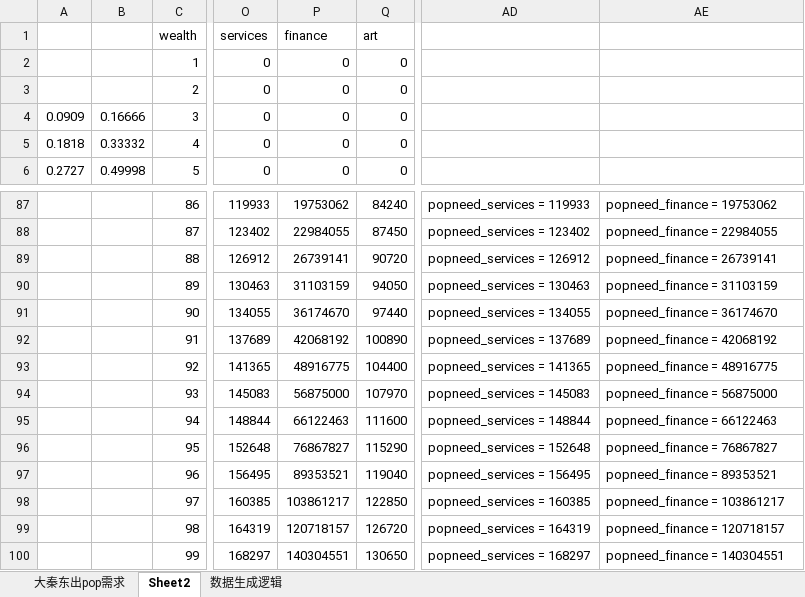
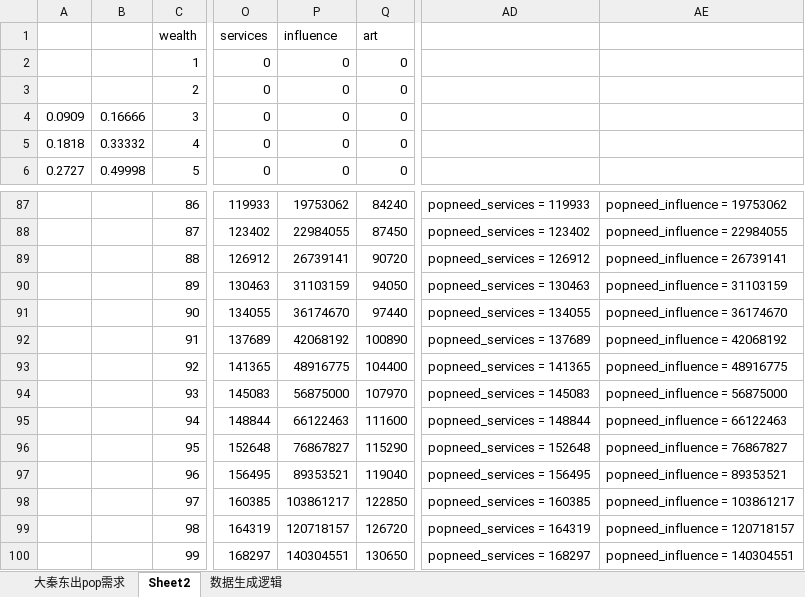
Before and after one commit to Miraiteko/BreakOut, an Excel workbook: 大秦东出pop需求表.xlsx, sheet Sheet2, drawn as a sheet; only a part is shown, gaps mark what is left out; values as stored, in another font and other column widths than the file's, no borders; the diff covers the shown part only; the diff names each change by its address in the sheet, - before the commit and + after, or states it on an @@ line.

```diff
--- a/大秦东出pop需求表.xlsx (sheet Sheet2)
+++ b/大秦东出pop需求表.xlsx (sheet Sheet2)
-P1: finance
+P1: influence
-AE87: popneed_finance = 19753062
+AE87: popneed_influence = 19753062
-AE88: popneed_finance = 22984055
+AE88: popneed_influence = 22984055
-AE89: popneed_finance = 26739141
+AE89: popneed_influence = 26739141
-AE90: popneed_finance = 31103159
+AE90: popneed_influence = 31103159
-AE91: popneed_finance = 36174670
+AE91: popneed_influence = 36174670
-AE92: popneed_finance = 42068192
+AE92: popneed_influence = 42068192
-AE93: popneed_finance = 48916775
+AE93: popneed_influence = 48916775
-AE94: popneed_finance = 56875000
+AE94: popneed_influence = 56875000
-AE95: popneed_finance = 66122463
+AE95: popneed_influence = 66122463
-AE96: popneed_finance = 76867827
+AE96: popneed_influence = 76867827
-AE97: popneed_finance = 89353521
+AE97: popneed_influence = 89353521
-AE98: popneed_finance = 103861217
+AE98: popneed_influence = 103861217
-AE99: popneed_finance = 120718157
+AE99: popneed_influence = 120718157
-AE100: popneed_finance = 140304551
+AE100: popneed_influence = 140304551
```
Also changed, not shown: 56 edited cells elsewhere in this sheet, sheet 数据生成逻辑, 3 other files.
